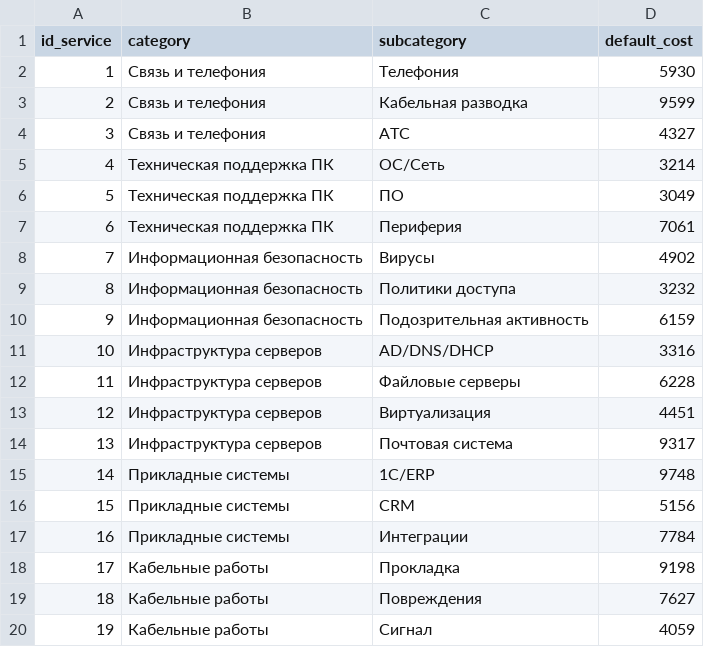
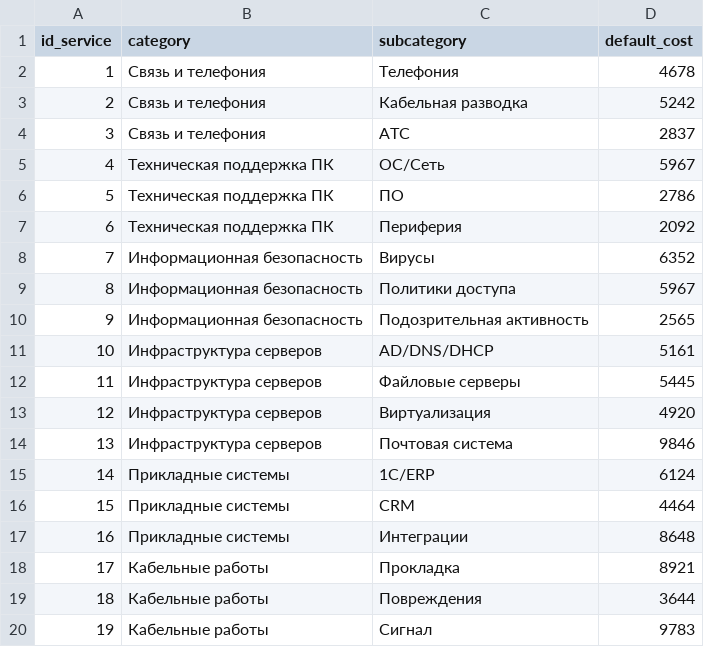
Before and after one commit to Putinka1993/notes, a CSV file: temp2_project/services.csv, drawn as a sheet.

```diff
--- a/temp2_project/services.csv
+++ b/temp2_project/services.csv
@@ -1,20 +1,20 @@
 id_service,category,subcategory,default_cost
-1,Связь и телефония,Телефония,5930
-2,Связь и телефония,Кабельная разводка,9599
-3,Связь и телефония,АТС,4327
-4,Техническая поддержка ПК,ОС/Сеть,3214
-5,Техническая поддержка ПК,ПО,3049
-6,Техническая поддержка ПК,Периферия,7061
-7,Информационная безопасность,Вирусы,4902
-8,Информационная безопасность,Политики доступа,3232
-9,Информационная безопасность,Подозрительная активность,6159
-10,Инфраструктура серверов,AD/DNS/DHCP,3316
-11,Инфраструктура серверов,Файловые серверы,6228
-12,Инфраструктура серверов,Виртуализация,4451
-13,Инфраструктура серверов,Почтовая система,9317
-14,Прикладные системы,1С/ERP,9748
-15,Прикладные системы,CRM,5156
-16,Прикладные системы,Интеграции,7784
-17,Кабельные работы,Прокладка,9198
-18,Кабельные работы,Повреждения,7627
-19,Кабельные работы,Сигнал,4059
+1,Связь и телефония,Телефония,4678
+2,Связь и телефония,Кабельная разводка,5242
+3,Связь и телефония,АТС,2837
+4,Техническая поддержка ПК,ОС/Сеть,5967
+5,Техническая поддержка ПК,ПО,2786
+6,Техническая поддержка ПК,Периферия,2092
+7,Информационная безопасность,Вирусы,6352
+8,Информационная безопасность,Политики доступа,5967
+9,Информационная безопасность,Подозрительная активность,2565
+10,Инфраструктура серверов,AD/DNS/DHCP,5161
+11,Инфраструктура серверов,Файловые серверы,5445
+12,Инфраструктура серверов,Виртуализация,4920
+13,Инфраструктура серверов,Почтовая система,9846
+14,Прикладные системы,1С/ERP,6124
+15,Прикладные системы,CRM,4464
+16,Прикладные системы,Интеграции,8648
+17,Кабельные работы,Прокладка,8921
+18,Кабельные работы,Повреждения,3644
+19,Кабельные работы,Сигнал,9783
```
Also changed, not shown: temp2_project/departments.csv, temp2_project/employees.csv, 3 other files.
